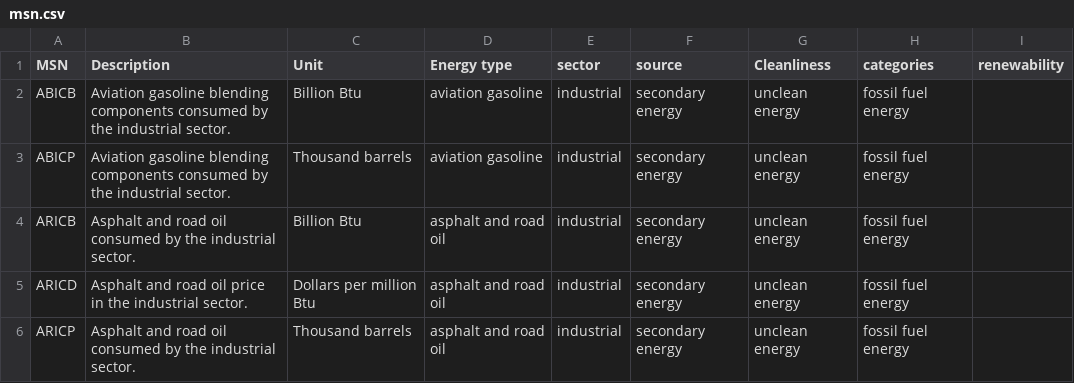
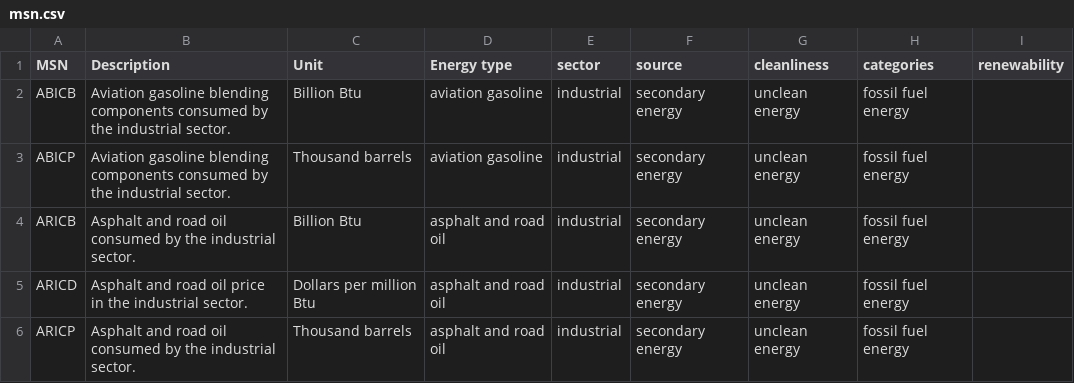
Before and after one commit to honeyhaoyan/tiger_roses, a CSV file: data/msn.csv, drawn as a sheet; only a part is shown.

Commit message:
multi stable types

```diff
--- a/data/msn.csv
+++ b/data/msn.csv
@@ -1,2 +1,2 @@
-MSN,Description,Unit,Energy type,sector,source,Cleanliness,categories,renewability
+MSN,Description,Unit,Energy type,sector,source,cleanliness,categories,renewability
 ABICB,Aviation gasoline blending components consumed by the industrial sector.,Billion Btu,aviation gasoline,industrial,secondary energy,unclean energy,fossil fuel energy,
```
Also changed, not shown: 1 other file.
